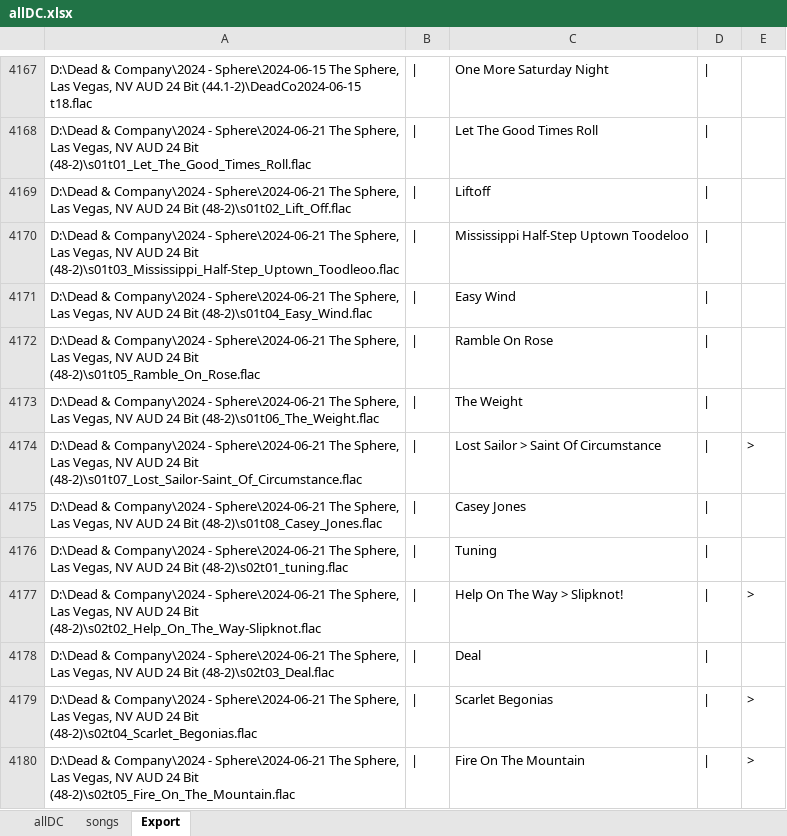
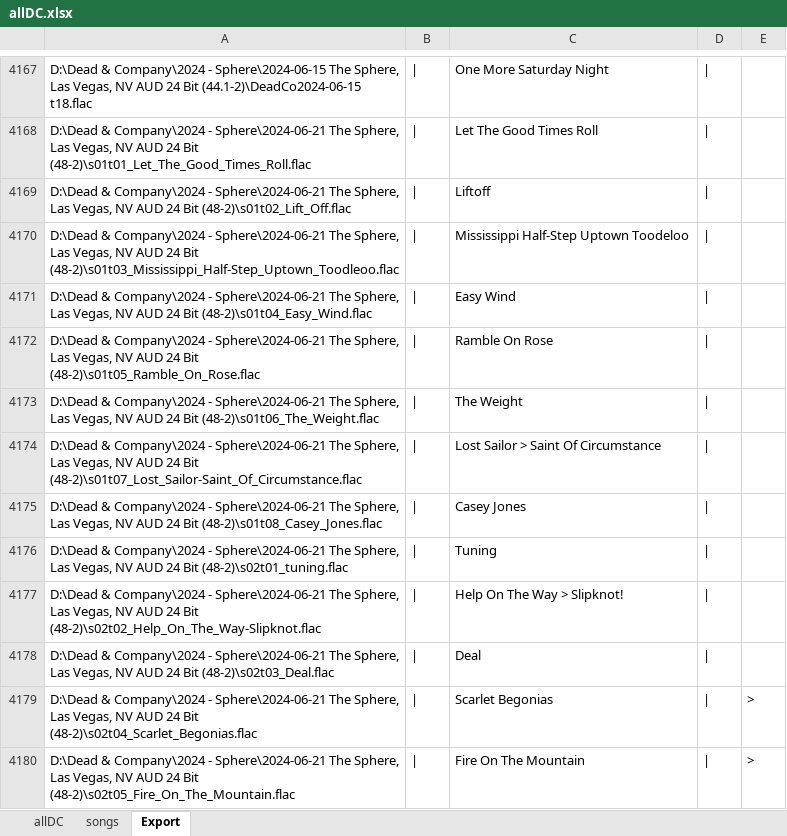
Before and after one commit to jasonumd/GratefulDead, an Excel workbook: song_title_set/Excel and CSVs/DC/Song_Set/allDC.xlsx, sheet Export, drawn as a sheet; only a part is shown, gaps mark what is left out; values as stored, in another font and other column widths than the file's, no borders; the diff covers the shown part only; the diff names each change by its address in the sheet, - before the commit and + after, or states it on an @@ line.

```diff
--- a/song_title_set/Excel and CSVs/DC/Song_Set/allDC.xlsx (sheet Export)
+++ b/song_title_set/Excel and CSVs/DC/Song_Set/allDC.xlsx (sheet Export)
-E4174: >
+E4174: (empty)
-E4177: >
+E4177: (empty)
```
Also changed, not shown: 16 edited cells elsewhere in this sheet, sheet allDC, formulas that keep their value, 8 other files.
